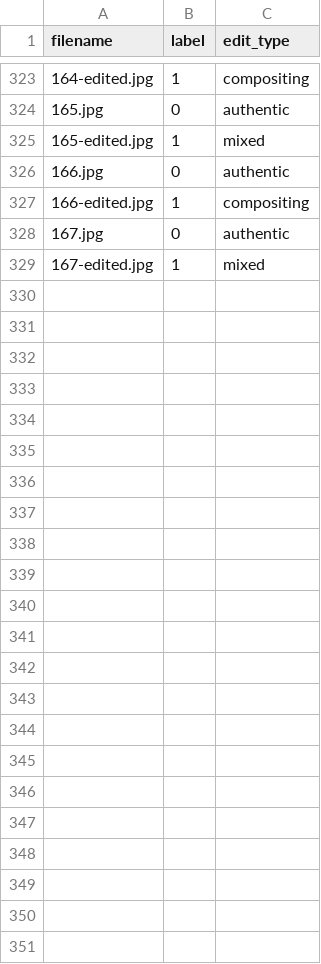
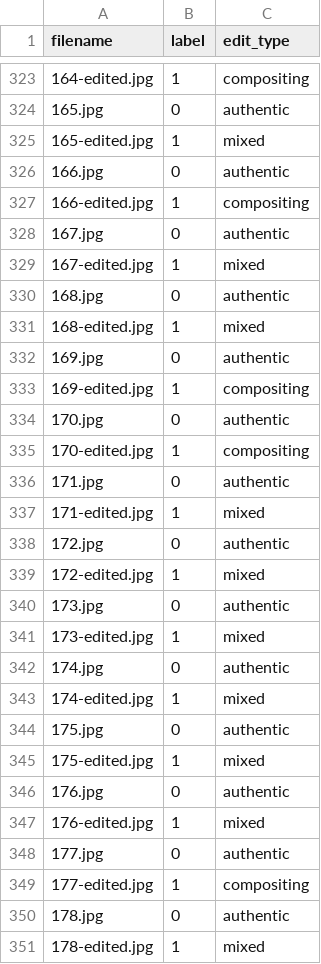
Before and after one commit to clbonoan/senior-project, a CSV file: data/labels.csv, drawn as a sheet; only a part is shown, gaps mark what is left out; the diff names each change by its address in the sheet, - before the commit and + after, or states it on an @@ line.

Commit message:
chore(data): expand labels dataset with new images

```diff
--- a/data/labels.csv
+++ b/data/labels.csv
+row 330: 168.jpg | 0 | authentic
+row 331: 168-edited.jpg | 1 | mixed
+row 332: 169.jpg | 0 | authentic
+row 333: 169-edited.jpg | 1 | compositing
+row 334: 170.jpg | 0 | authentic
+row 335: 170-edited.jpg | 1 | compositing
+row 336: 171.jpg | 0 | authentic
+row 337: 171-edited.jpg | 1 | mixed
+row 338: 172.jpg | 0 | authentic
+row 339: 172-edited.jpg | 1 | mixed
+row 340: 173.jpg | 0 | authentic
+row 341: 173-edited.jpg | 1 | mixed
+row 342: 174.jpg | 0 | authentic
+row 343: 174-edited.jpg | 1 | mixed
+row 344: 175.jpg | 0 | authentic
+row 345: 175-edited.jpg | 1 | mixed
+row 346: 176.jpg | 0 | authentic
+row 347: 176-edited.jpg | 1 | mixed
+row 348: 177.jpg | 0 | authentic
+row 349: 177-edited.jpg | 1 | compositing
+row 350: 178.jpg | 0 | authentic
+row 351: 178-edited.jpg | 1 | mixed
```
